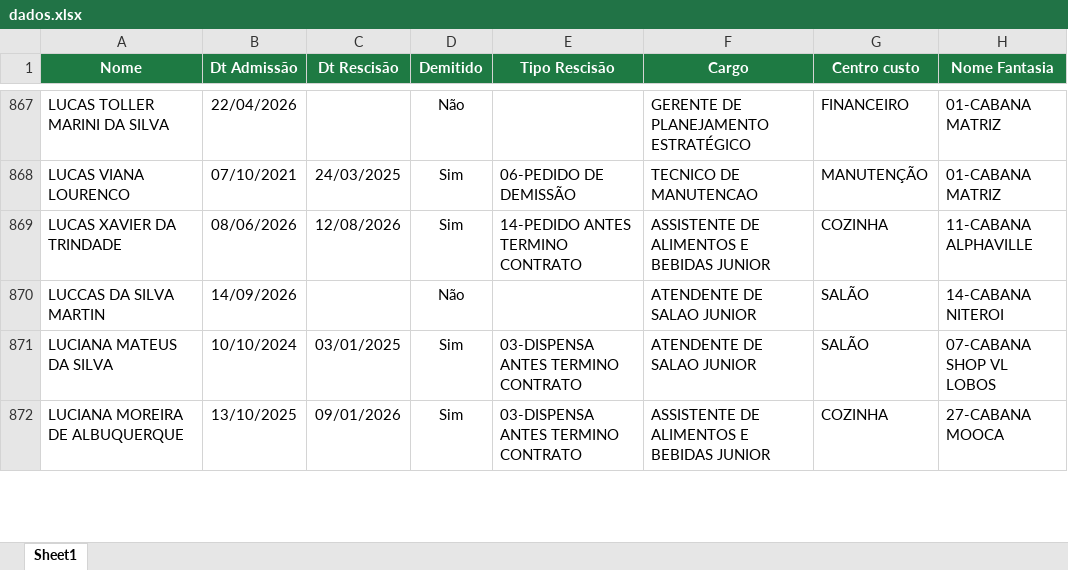
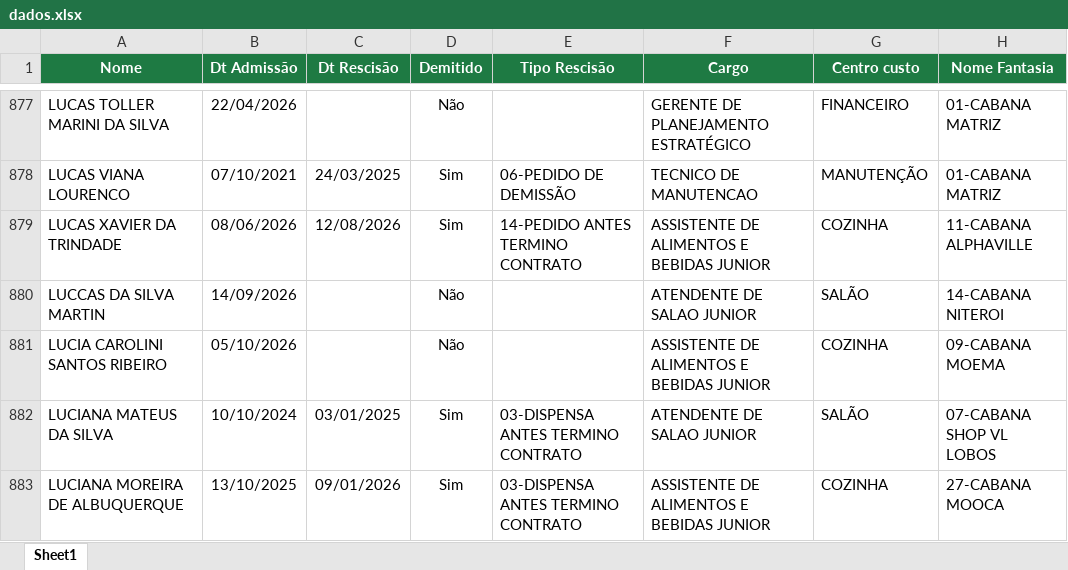
Before and after one commit to Eduardocurti/headcount, an Excel workbook: data/dados.xlsx, sheet Sheet1, drawn as a sheet; only a part is shown, gaps mark what is left out; values as stored, in another font and other column widths than the file's, no borders; the diff covers the shown part only; the diff names each change by its address in the sheet, - before the commit and + after, or states it on an @@ line.

```diff
--- a/data/dados.xlsx (sheet Sheet1)
+++ b/data/dados.xlsx (sheet Sheet1)
+row 881: LUCIA CAROLINI SANTOS RIBEIRO | 05/10/2026 |  | Não |  | ASSISTENTE DE ALIMENTOS E BEBIDAS JUNIOR | COZINHA | 09-CABANA MOEMA
```
Also changed, not shown: 13 added rows and 1 edited cell elsewhere in this sheet.
